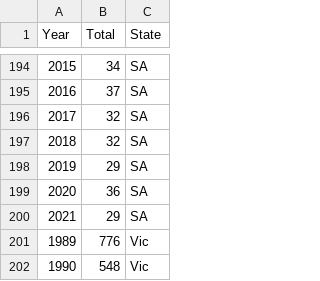
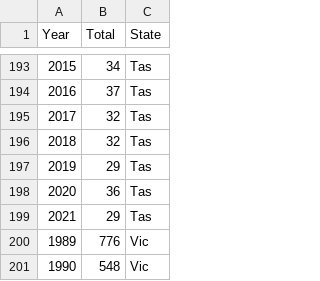
Before and after one commit to imashapereraa/3179, a CSV file: ass2/data/Total_Crash_Data.csv, drawn as a sheet; only a part is shown, gaps mark what is left out; addresses are those after the commit; the diff covers the shown part only; the diff names each change by its address in the sheet, - before the commit and + after, or states it on an @@ line.

```diff
--- a/ass2/data/Total_Crash_Data.csv
+++ b/ass2/data/Total_Crash_Data.csv
-C193:C199 (State): SA
+C193:C199 (State): Tas
```
Also changed, not shown: 1 removed row and 26 edited cells elsewhere in this file.
